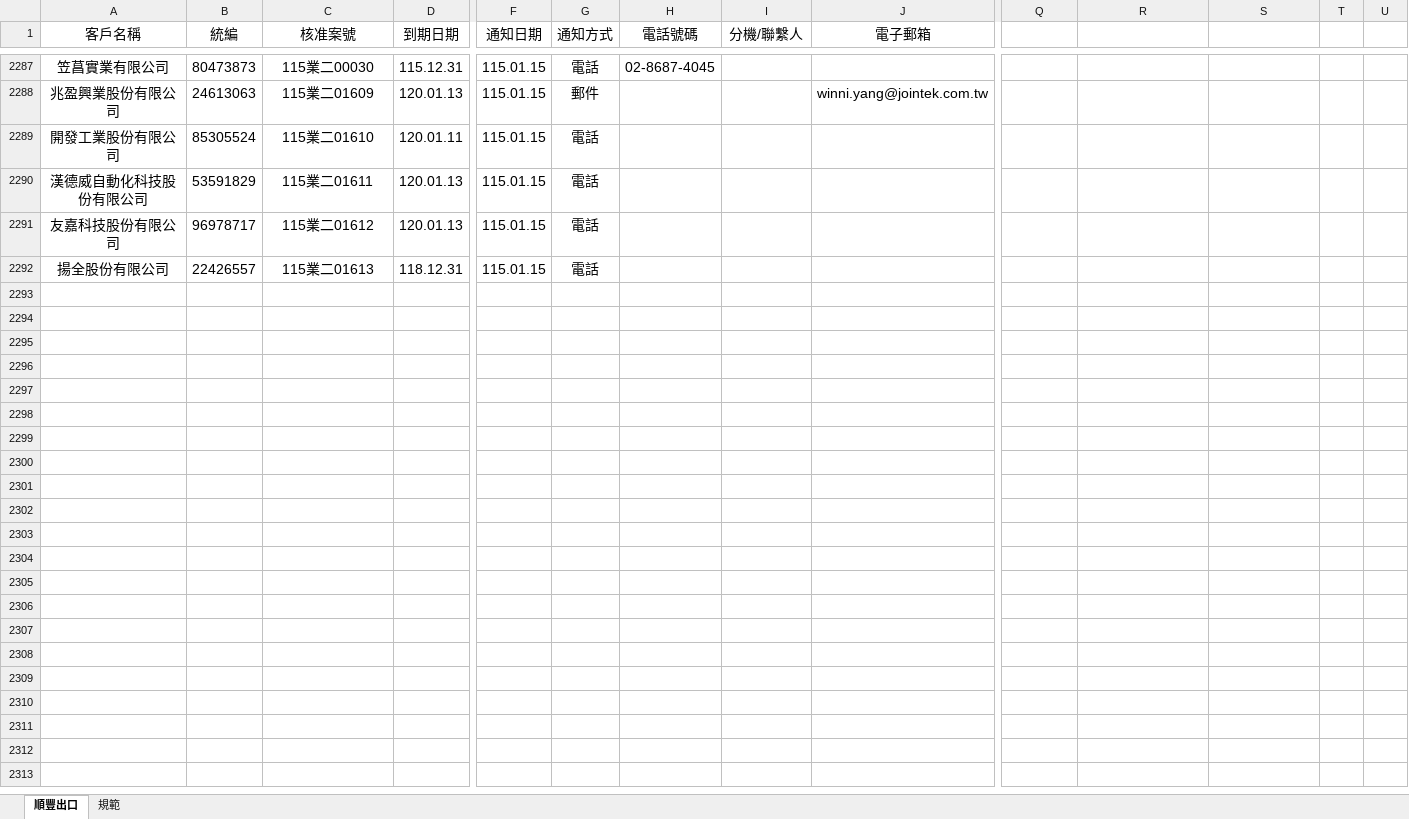
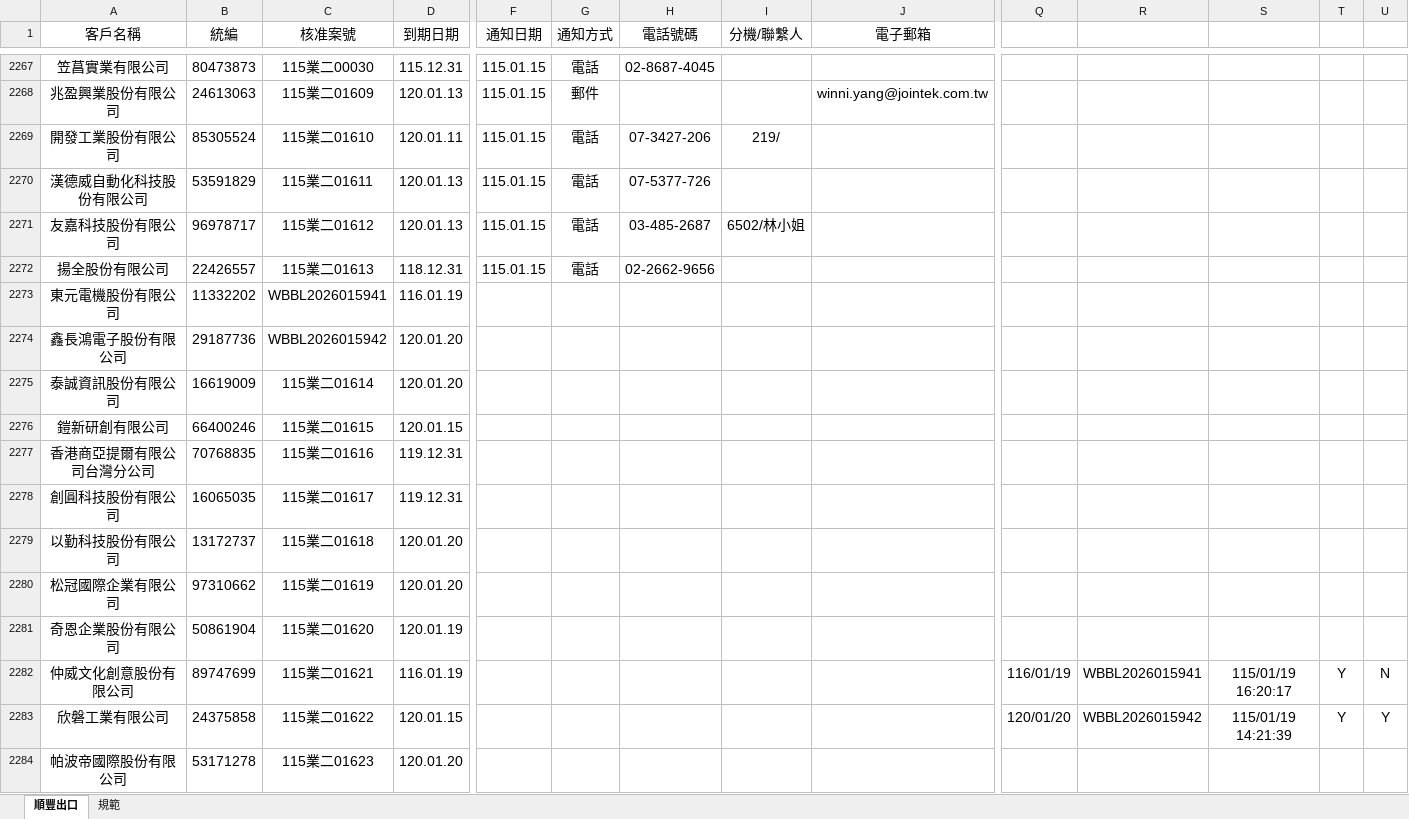
Before and after one commit to liyijung/declaration, an Excel workbook: Export_format/出口長委登記表.xlsx, sheet 順豐出口, drawn as a sheet; only a part is shown, gaps mark what is left out; values as stored, in another font and other column widths than the file's, no borders; conditional formats not drawn; addresses are those after the commit; rows hold the shown columns only; the diff covers the shown part only; the diff names each change by its address in the sheet, - before the commit and + after, or states it on an @@ line.

```diff
--- a/Export_format/出口長委登記表.xlsx (sheet 順豐出口)
+++ b/Export_format/出口長委登記表.xlsx (sheet 順豐出口)
-H2269 (電話號碼): (empty)
+H2269 (電話號碼): 07-3427-206
-I2269 (分機/聯繫人): (empty)
+I2269 (分機/聯繫人): 219/
-H2270 (電話號碼): (empty)
+H2270 (電話號碼): 07-5377-726
-H2271 (電話號碼): (empty)
+H2271 (電話號碼): 03-485-2687
-I2271 (分機/聯繫人): (empty)
+I2271 (分機/聯繫人): 6502/林小姐
-H2272 (電話號碼): (empty)
+H2272 (電話號碼): 02-2662-9656
+row 2273: 東元電機股份有限公司 | 11332202 | WBBL2026015941 | 116.01.19
+row 2274: 鑫長鴻電子股份有限公司 | 29187736 | WBBL2026015942 | 120.01.20
+row 2275: 泰誠資訊股份有限公司 | 16619009 | 115業二01614 | 120.01.20
+row 2276: 鎧新研創有限公司 | 66400246 | 115業二01615 | 120.01.15
+row 2277: 香港商亞提爾有限公司台灣分公司 | 70768835 | 115業二01616 | 119.12.31
+row 2278: 創圓科技股份有限公司 | 16065035 | 115業二01617 | 119.12.31
+row 2279: 以勤科技股份有限公司 | 13172737 | 115業二01618 | 120.01.20
+row 2280: 松冠國際企業有限公司 | 97310662 | 115業二01619 | 120.01.20
+row 2281: 奇恩企業股份有限公司 | 50861904 | 115業二01620 | 120.01.19
+row 2282: 仲威文化創意股份有限公司 | 89747699 | 115業二01621 | 116.01.19 |  |  |  |  |  | 116/01/19 | WBBL2026015941 | 115/01/19 16:20:17 | Y | N
+row 2283: 欣磐工業有限公司 | 24375858 | 115業二01622 | 120.01.15 |  |  |  |  |  | 120/01/20 | WBBL2026015942 | 115/01/19 14:21:39 | Y | Y
+row 2284: 帕波帝國際股份有限公司 | 53171278 | 115業二01623 | 120.01.20
```
Also changed, not shown: 20 removed rows elsewhere in this sheet.
